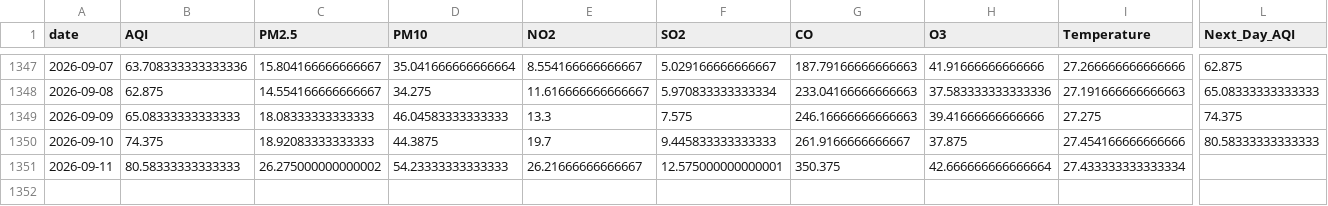
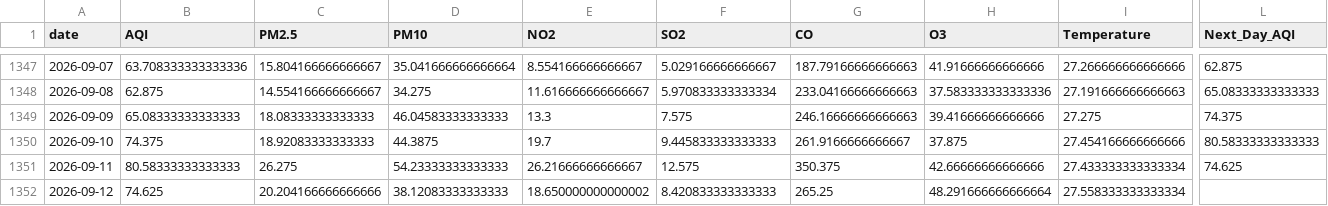
Before and after one commit to itsmeumaima/Pearls-AQI-Predictor, a CSV file: data/raw/karachi_daily_aqi_weather.csv, drawn as a sheet; only a part is shown, gaps mark what is left out; rows hold the shown columns only; the diff names each change by its address in the sheet, - before the commit and + after, or states it on an @@ line.

```diff
--- a/data/raw/karachi_daily_aqi_weather.csv
+++ b/data/raw/karachi_daily_aqi_weather.csv
-C1351 (PM2.5): 26.275000000000002
+C1351 (PM2.5): 26.275
-F1351 (SO2): 12.575000000000001
+F1351 (SO2): 12.575
-H1351 (O3): 42.666666666666664
+H1351 (O3): 42.66666666666666
-L1351 (Next_Day_AQI): (empty)
+L1351 (Next_Day_AQI): 74.625
+row 1352: 2026-09-12 | 74.625 | 20.204166666666666 | 38.12083333333333 | 18.650000000000002 | 8.420833333333333 | 265.25 | 48.291666666666664 | 27.558333333333334
```
Also changed, not shown: 1 other file.
